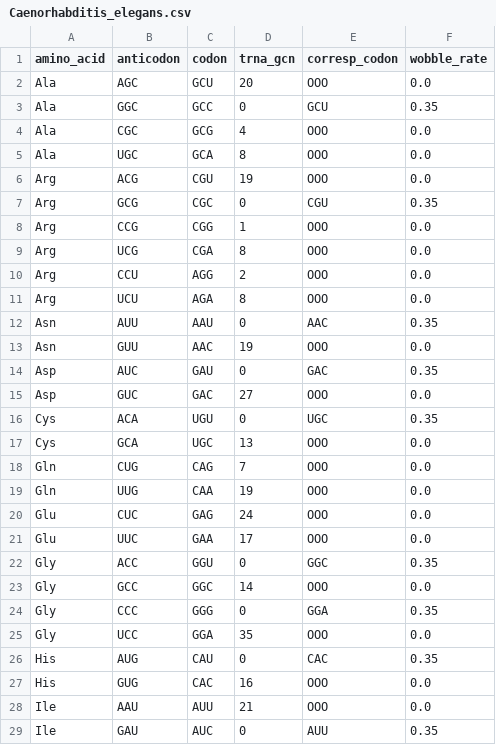
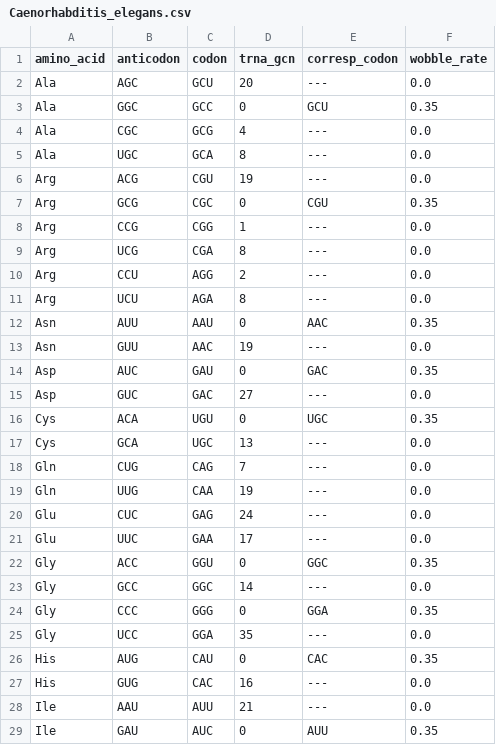
Before and after one commit to tbonnabaud/expressinhost_web, a CSV file: codon_tables/Caenorhabditis_elegans.csv, drawn as a sheet; only a part is shown; the diff covers the shown part only.

```diff
--- a/codon_tables/Caenorhabditis_elegans.csv
+++ b/codon_tables/Caenorhabditis_elegans.csv
@@ -1,29 +1,29 @@
 amino_acid	anticodon	codon	trna_gcn	corresp_codon	wobble_rate
-Ala	AGC	GCU	20	OOO	0.0
+Ala	AGC	GCU	20	---	0.0
 Ala	GGC	GCC	0	GCU	0.35
-Ala	CGC	GCG	4	OOO	0.0
-Ala	UGC	GCA	8	OOO	0.0
-Arg	ACG	CGU	19	OOO	0.0
+Ala	CGC	GCG	4	---	0.0
+Ala	UGC	GCA	8	---	0.0
+Arg	ACG	CGU	19	---	0.0
 Arg	GCG	CGC	0	CGU	0.35
-Arg	CCG	CGG	1	OOO	0.0
-Arg	UCG	CGA	8	OOO	0.0
-Arg	CCU	AGG	2	OOO	0.0
-Arg	UCU	AGA	8	OOO	0.0
+Arg	CCG	CGG	1	---	0.0
+Arg	UCG	CGA	8	---	0.0
+Arg	CCU	AGG	2	---	0.0
+Arg	UCU	AGA	8	---	0.0
 Asn	AUU	AAU	0	AAC	0.35
-Asn	GUU	AAC	19	OOO	0.0
+Asn	GUU	AAC	19	---	0.0
 Asp	AUC	GAU	0	GAC	0.35
-Asp	GUC	GAC	27	OOO	0.0
+Asp	GUC	GAC	27	---	0.0
 Cys	ACA	UGU	0	UGC	0.35
-Cys	GCA	UGC	13	OOO	0.0
-Gln	CUG	CAG	7	OOO	0.0
-Gln	UUG	CAA	19	OOO	0.0
-Glu	CUC	GAG	24	OOO	0.0
-Glu	UUC	GAA	17	OOO	0.0
+Cys	GCA	UGC	13	---	0.0
+Gln	CUG	CAG	7	---	0.0
+Gln	UUG	CAA	19	---	0.0
+Glu	CUC	GAG	24	---	0.0
+Glu	UUC	GAA	17	---	0.0
 Gly	ACC	GGU	0	GGC	0.35
-Gly	GCC	GGC	14	OOO	0.0
+Gly	GCC	GGC	14	---	0.0
 Gly	CCC	GGG	0	GGA	0.35
-Gly	UCC	GGA	35	OOO	0.0
+Gly	UCC	GGA	35	---	0.0
 His	AUG	CAU	0	CAC	0.35
-His	GUG	CAC	16	OOO	0.0
-Ile	AAU	AUU	21	OOO	0.0
+His	GUG	CAC	16	---	0.0
+Ile	AAU	AUU	21	---	0.0
 Ile	GAU	AUC	0	AUU	0.35
```
Also changed, not shown: 25 edited cells elsewhere in this file, codon_tables/Arabidopsis_thaliana.csv, codon_tables/Bacillus_subtilis.csv, 12 other files.
